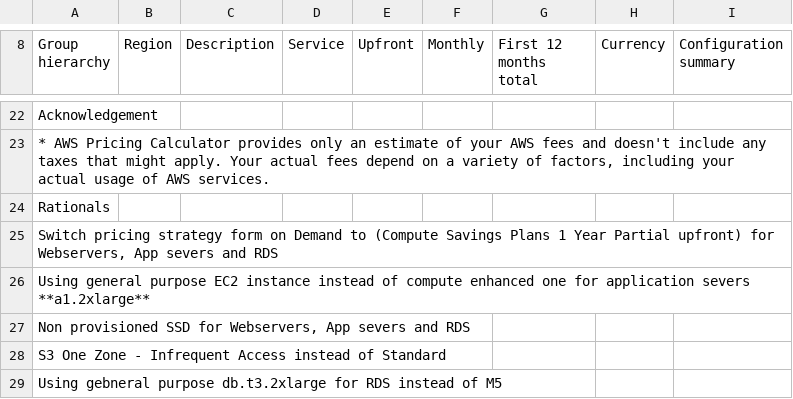
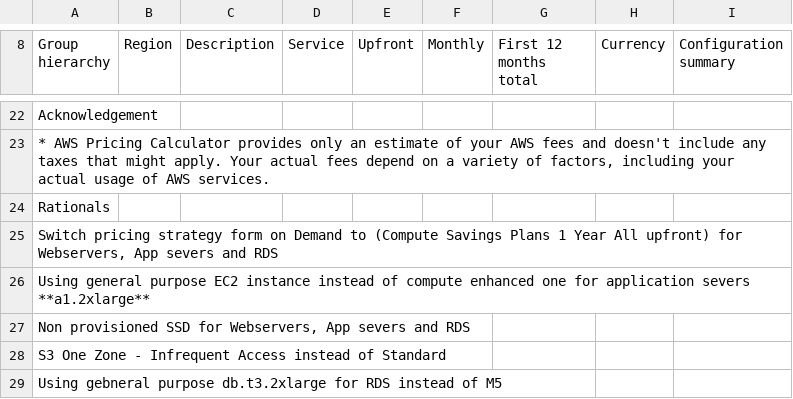
Before and after one commit to mgalalm/udacity, a CSV file: Reduced_Cost_Estimate.csv, drawn as a sheet; only a part is shown, gaps mark what is left out.

Commit message:
Fix typo

```diff
--- a/Reduced_Cost_Estimate.csv
+++ b/Reduced_Cost_Estimate.csv
@@ -24,3 +24,3 @@ Acknowledgement,,,,,,,,
 Rationals,,,,,,,,
-"Switch pricing strategy  form on Demand to (Compute Savings Plans 1 Year  Partial upfront) for Webservers, App severs and RDS ",,,,,,,,
+"Switch pricing strategy  form on Demand to (Compute Savings Plans 1 Year All upfront) for Webservers, App severs and RDS ",,,,,,,,
 Using general purpose EC2 instance instead of compute enhanced one for application severs  **a1.2xlarge**,,,,,,,,
```
